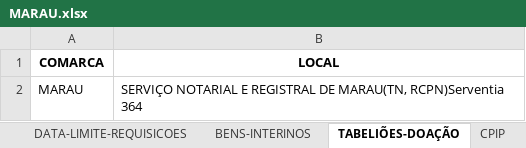
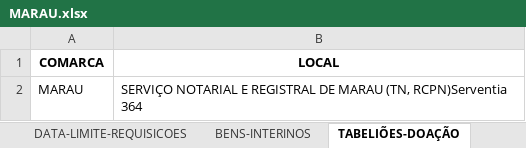
Before and after one commit to dmp-sepat/comarcas, an Excel workbook: MARAU.xlsx, sheet TABELIÕES-DOAÇÃO, drawn as a sheet; values as stored, in another font and other column widths than the file's, no borders; the diff names each change by its address in the sheet, - before the commit and + after, or states it on an @@ line.

Commit message:
Atualização automática de MARAU.xlsx

```diff
--- a/MARAU.xlsx (sheet TABELIÕES-DOAÇÃO)
+++ b/MARAU.xlsx (sheet TABELIÕES-DOAÇÃO)
-B2 (LOCAL): …REGISTRAL DE MARAU(TN, RCPN)Serventia 364
+B2 (LOCAL): …REGISTRAL DE MARAU (TN, RCPN)Serventia 364
```
Also changed, not shown: sheet BENS-INTERINOS, sheet CPIP LISTA, other sheet tabs.
